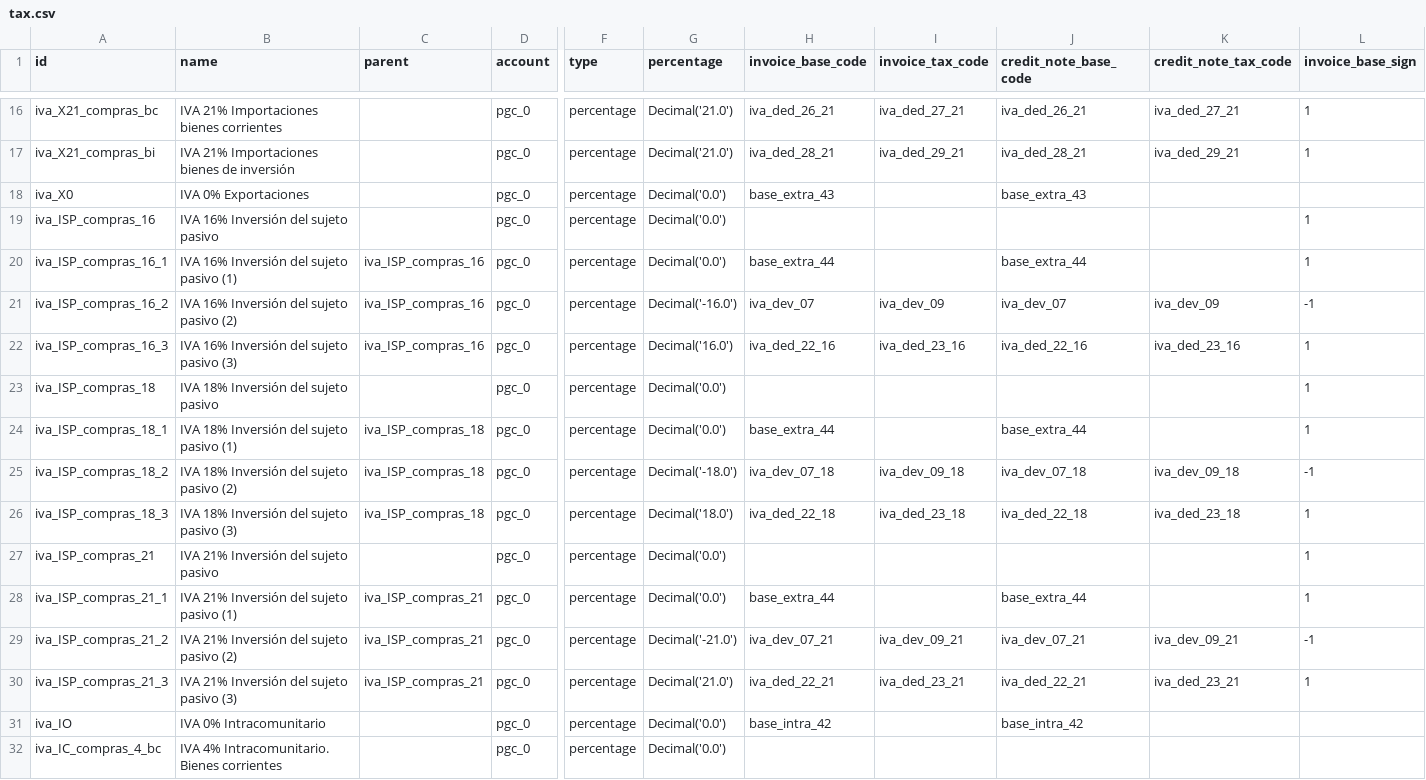
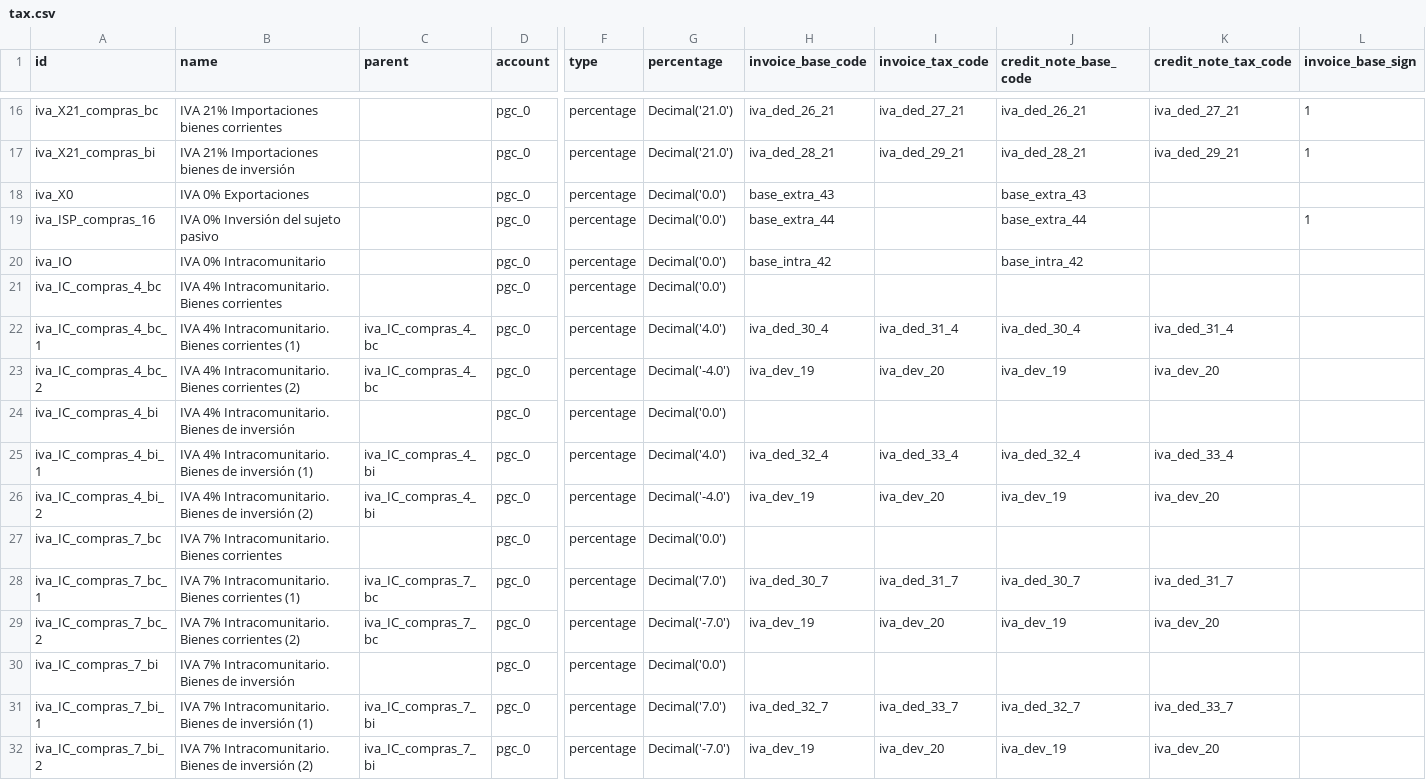
Before and after one commit to NaN-tic/tryton-account_es_csv2xml, a CSV file: tax.csv, drawn as a sheet; only a part is shown, gaps mark what is left out; the shorter side is filled out with more unchanged rows; rows hold the shown columns only; the diff names each change by its address in the sheet, - before the commit and + after, or states it on an @@ line.

Commit message:
Inversi?n del sujeto pasivo only needs one tax

```diff
--- a/tax.csv
+++ b/tax.csv
-B19 (name): IVA 16% Inversión del sujeto pasivo
+B19 (name): IVA 0% Inversión del sujeto pasivo
-H19 (invoice_base_code): (empty)
+H19 (invoice_base_code): base_extra_44
-J19 (credit_note_base_code): (empty)
+J19 (credit_note_base_code): base_extra_44
-row 20: iva_ISP_compras_16_1 | IVA 16% Inversión del sujeto pasivo (1) | iva_ISP_compras_16 | pgc_0 | percentage | Decimal('0.0') | base_extra_44 |  | base_extra_44 |  | 1
-row 21: iva_ISP_compras_16_2 | IVA 16% Inversión del sujeto pasivo (2) | iva_ISP_compras_16 | pgc_0 | percentage | Decimal('-16.0') | iva_dev_07 | iva_dev_09 | iva_dev_07 | iva_dev_09 | -1
-row 22: iva_ISP_compras_16_3 | IVA 16% Inversión del sujeto pasivo (3) | iva_ISP_compras_16 | pgc_0 | percentage | Decimal('16.0') | iva_ded_22_16 | iva_ded_23_16 | iva_ded_22_16 | iva_ded_23_16 | 1
-row 23: iva_ISP_compras_18 | IVA 18% Inversión del sujeto pasivo |  | pgc_0 | percentage | Decimal('0.0') |  |  |  |  | 1
-row 24: iva_ISP_compras_18_1 | IVA 18% Inversión del sujeto pasivo (1) | iva_ISP_compras_18 | pgc_0 | percentage | Decimal('0.0') | base_extra_44 |  | base_extra_44 |  | 1
-row 25: iva_ISP_compras_18_2 | IVA 18% Inversión del sujeto pasivo (2) | iva_ISP_compras_18 | pgc_0 | percentage | Decimal('-18.0') | iva_dev_07_18 | iva_dev_09_18 | iva_dev_07_18 | iva_dev_09_18 | -1
-row 26: iva_ISP_compras_18_3 | IVA 18% Inversión del sujeto pasivo (3) | iva_ISP_compras_18 | pgc_0 | percentage | Decimal('18.0') | iva_ded_22_18 | iva_ded_23_18 | iva_ded_22_18 | iva_ded_23_18 | 1
-row 27: iva_ISP_compras_21 | IVA 21% Inversión del sujeto pasivo |  | pgc_0 | percentage | Decimal('0.0') |  |  |  |  | 1
-row 28: iva_ISP_compras_21_1 | IVA 21% Inversión del sujeto pasivo (1) | iva_ISP_compras_21 | pgc_0 | percentage | Decimal('0.0') | base_extra_44 |  | base_extra_44 |  | 1
-row 29: iva_ISP_compras_21_2 | IVA 21% Inversión del sujeto pasivo (2) | iva_ISP_compras_21 | pgc_0 | percentage | Decimal('-21.0') | iva_dev_07_21 | iva_dev_09_21 | iva_dev_07_21 | iva_dev_09_21 | -1
-row 30: iva_ISP_compras_21_3 | IVA 21% Inversión del sujeto pasivo (3) | iva_ISP_compras_21 | pgc_0 | percentage | Decimal('21.0') | iva_ded_22_21 | iva_ded_23_21 | iva_ded_22_21 | iva_ded_23_21 | 1
```
